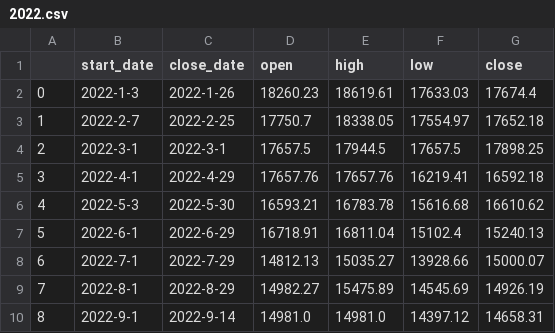
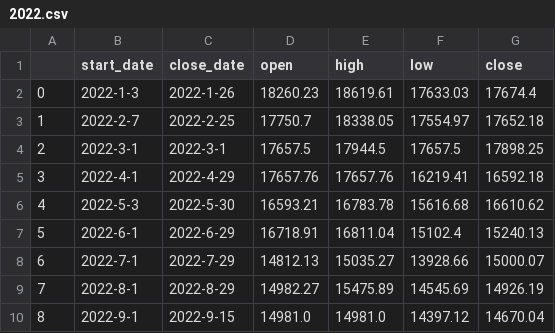
Before and after one commit to Lisa06010416/FinancialIndicators, a CSV file: TAIEX_data/month/2022.csv, drawn as a sheet.

```diff
--- a/TAIEX_data/month/2022.csv
+++ b/TAIEX_data/month/2022.csv
@@ -9,2 +9,2 @@
 7,2022-8-1,2022-8-29,14982.27,15475.89,14545.69,14926.19
-8,2022-9-1,2022-9-14,14981.0,14981.0,14397.12,14658.31
+8,2022-9-1,2022-9-15,14981.0,14981.0,14397.12,14670.04
```
Also changed, not shown: TAIEX_data/day/2022_09.csv, TAIEX_data/week/2022.csv.
